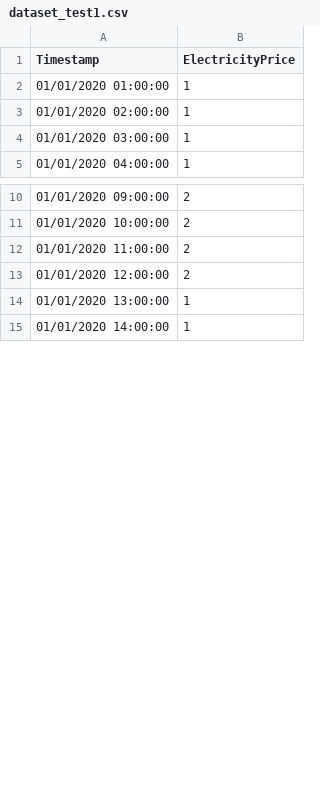
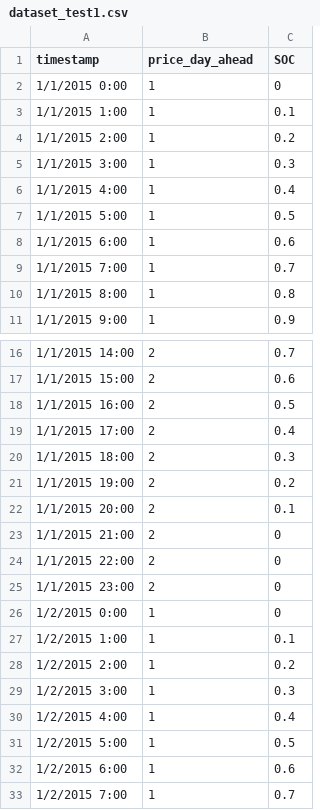
Before and after one commit to zcavic/RL_EnergyStorageScheduling, a CSV file: dataset/dataset_test1.csv, drawn as a sheet; only a part is shown, gaps mark what is left out; removed rows and columns are numbered as before the commit, all else as after; the diff covers the shown part only; the diff names each change by its address in the sheet, - before the commit and + after, or states it on an @@ line.

```diff
--- a/dataset/dataset_test1.csv
+++ b/dataset/dataset_test1.csv
-column A (Timestamp), rows 2-5: 01/01/2020 01:00:00 | 01/01/2020 02:00:00 | 01/01/2020 03:00:00 | 01/01/2020 04:00:00; rows 10-15: 01/01/2020 09:00:00 | 01/01/2020 10:00:00 | 01/01/2020 11:00:00 | 01/01/2020 12:00:00 | 01/01/2020 13:00:00 | 01/01/2020 14:00:00
+column A (timestamp), rows 8-11: 1/1/2015 6:00 | 1/1/2015 7:00 | 1/1/2015 8:00 | 1/1/2015 9:00; rows 16-19: 1/1/2015 14:00 | 1/1/2015 15:00 | 1/1/2015 16:00 | 1/1/2015 17:00; rows 32-33: 1/2/2015 6:00 | 1/2/2015 7:00
+column C (SOC), rows 8-11: 0.6 | 0.7 | 0.8 | 0.9; rows 16-19: 0.7 | 0.6 | 0.5 | 0.4; rows 32-33: 0.6 | 0.7
-B1: ElectricityPrice
+B1: price_day_ahead
+row 2: 1/1/2015 0:00 | 1 | 0
+row 3: 1/1/2015 1:00 | 1 | 0.1
+row 4: 1/1/2015 2:00 | 1 | 0.2
+row 5: 1/1/2015 3:00 | 1 | 0.3
+row 6: 1/1/2015 4:00 | 1 | 0.4
+row 7: 1/1/2015 5:00 | 1 | 0.5
+row 20: 1/1/2015 18:00 | 2 | 0.3
+row 21: 1/1/2015 19:00 | 2 | 0.2
+row 22: 1/1/2015 20:00 | 2 | 0.1
+row 23: 1/1/2015 21:00 | 2 | 0
+row 24: 1/1/2015 22:00 | 2 | 0
+row 25: 1/1/2015 23:00 | 2 | 0
+row 26: 1/2/2015 0:00 | 1 | 0
+row 27: 1/2/2015 1:00 | 1 | 0.1
+row 28: 1/2/2015 2:00 | 1 | 0.2
+row 29: 1/2/2015 3:00 | 1 | 0.3
+row 30: 1/2/2015 4:00 | 1 | 0.4
+row 31: 1/2/2015 5:00 | 1 | 0.5
```
Also changed, not shown: 6 added rows elsewhere in this file, 3 other files.
